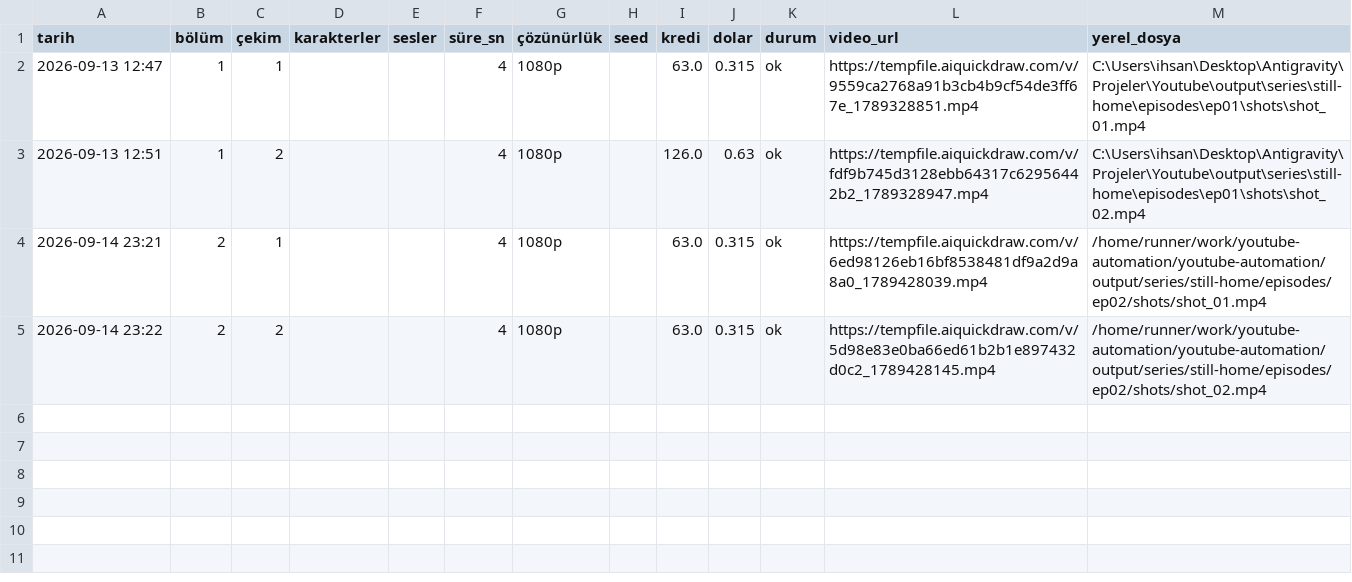
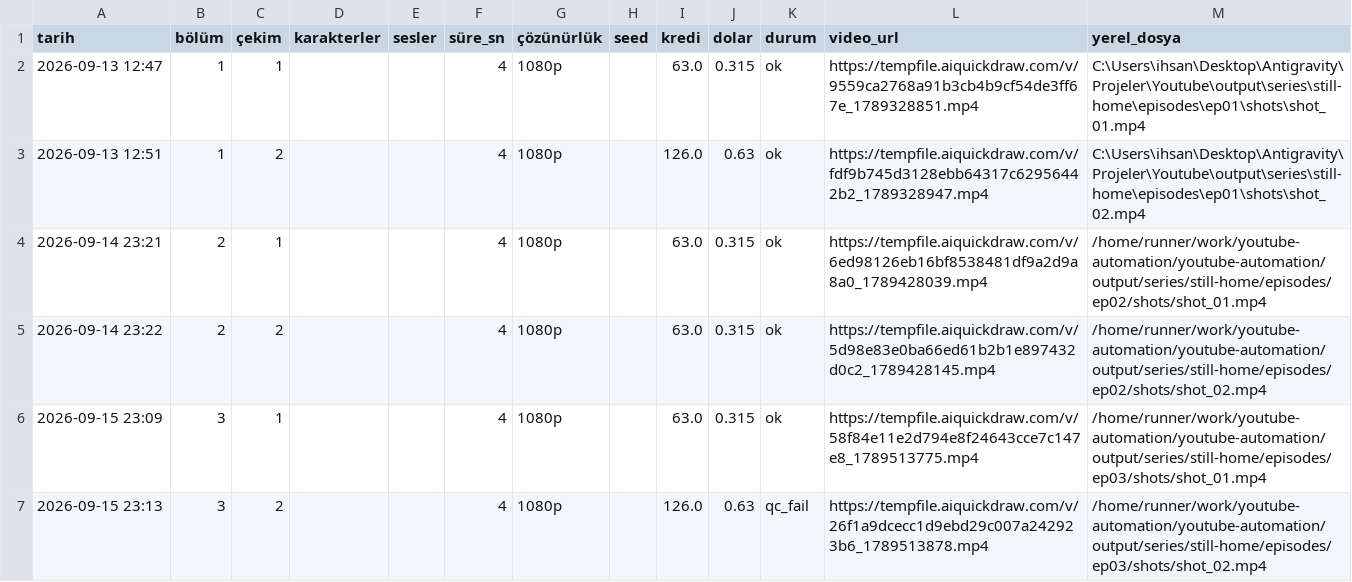
Before and after one commit to Wolkchen00/youtube-automation, a CSV file: shadowedhistory/still-home/series_log.csv, drawn as a sheet; the diff names each change by its address in the sheet, - before the commit and + after, or states it on an @@ line.

```diff
--- a/shadowedhistory/still-home/series_log.csv
+++ b/shadowedhistory/still-home/series_log.csv
+row 6: 2026-09-15 23:09 | 3 | 1 |  |  | 4 | 1080p |  | 63.0 | 0.315 | ok | https://tempfile.aiquickdraw.com/v/58f84e11e2d794e8f24643cce7c147e8_1789513775.mp4 | /home/runner/work/youtube-automation/youtube-automation/output/series/still-home/episodes/ep03/shots/shot_01.mp4
+row 7: 2026-09-15 23:13 | 3 | 2 |  |  | 4 | 1080p |  | 126.0 | 0.63 | qc_fail | https://tempfile.aiquickdraw.com/v/26f1a9dcecc1d9ebd29c007a242923b6_1789513878.mp4 | /home/runner/work/youtube-automation/youtube-automation/output/series/still-home/episodes/ep03/shots/shot_02.mp4
```
Also changed, not shown: 5 other files.
